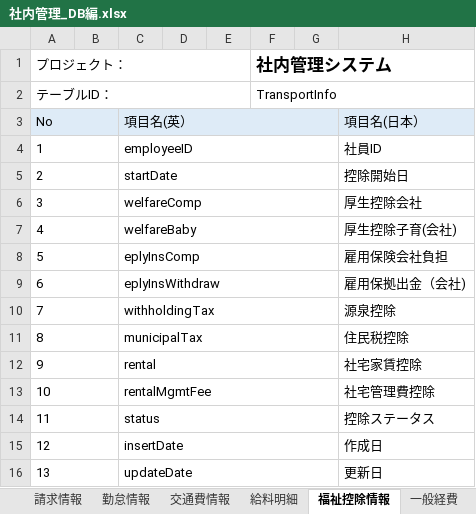
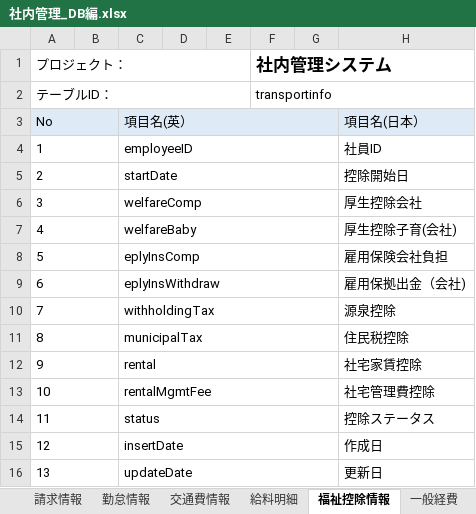
Before and after one commit to softtechSoft/ems, an Excel workbook: DOC/DB編/社内管理_DB編.xlsx, sheet 福祉控除情報, drawn as a sheet; only a part is shown; values as stored, in another font and other column widths than the file's, no borders; the diff names each change by its address in the sheet, - before the commit and + after, or states it on an @@ line.

```diff
--- a/DOC/DB編/社内管理_DB編.xlsx (sheet 福祉控除情報)
+++ b/DOC/DB編/社内管理_DB編.xlsx (sheet 福祉控除情報)
-F2: TransportInfo
+F2: transportinfo
```
Also changed, not shown: sheet 履歴リスト, sheet 勤怠情報, sheet 一般経費, sheet 交通費情報, sheet 給料明細, charts or pictures, 4 other files.
